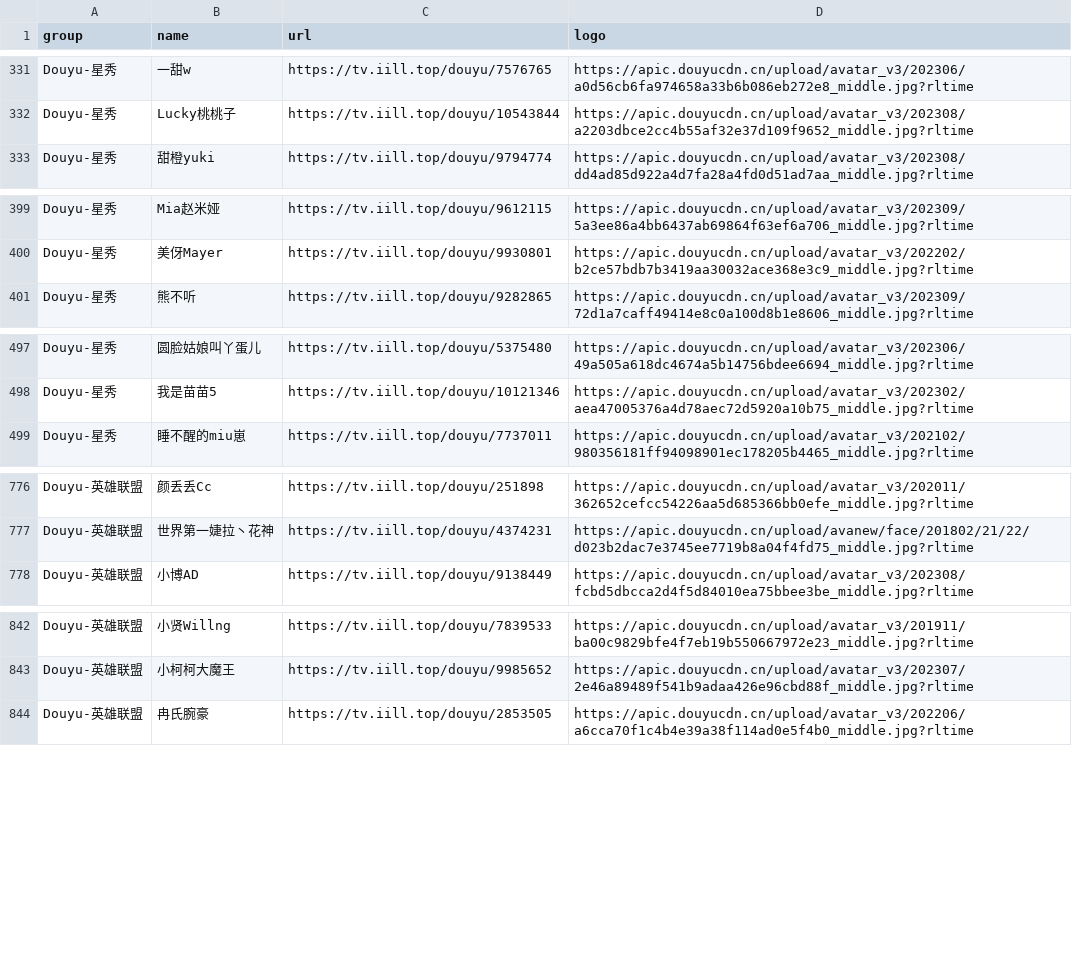
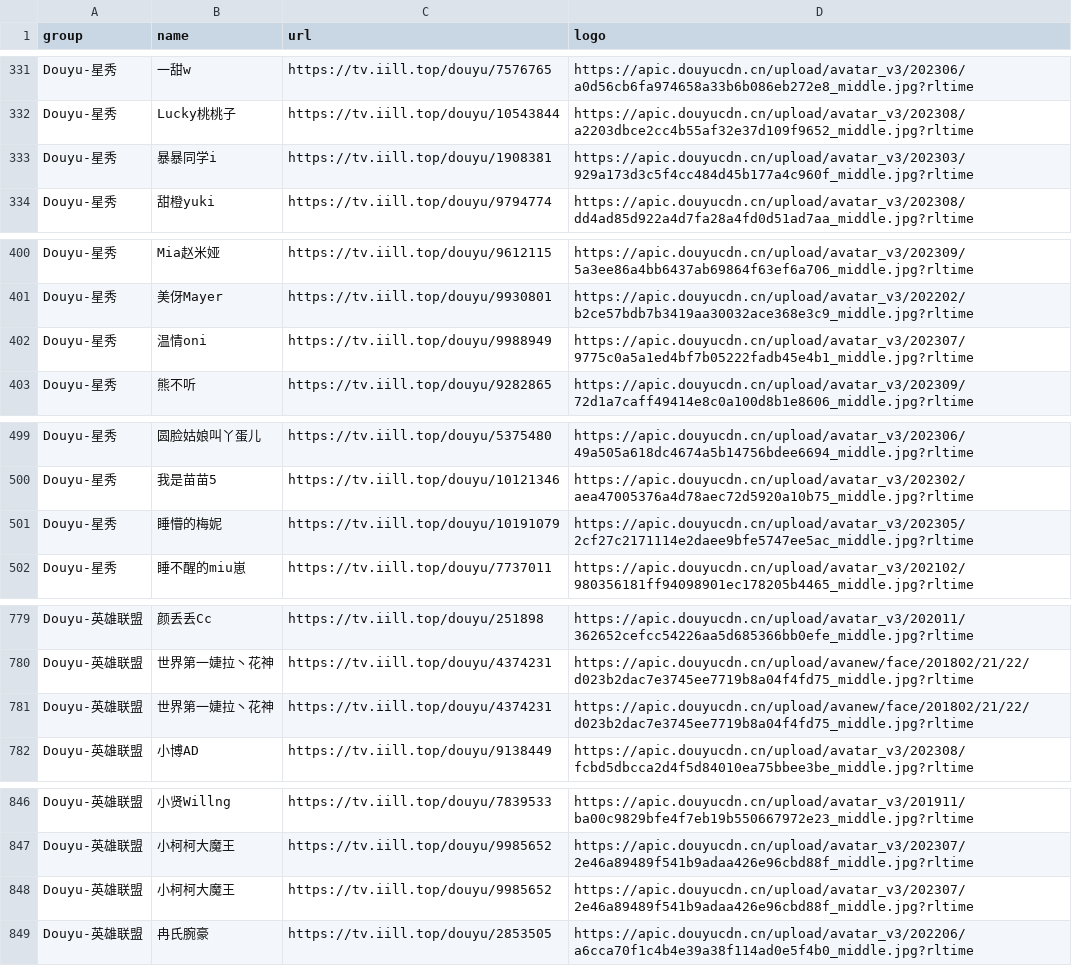
Before and after one commit to tototuo/m3u, a CSV file: green.csv, drawn as a sheet; only a part is shown, gaps mark what is left out; the diff covers the shown part only; the diff names each change by its address in the sheet, - before the commit and + after, or states it on an @@ line.

Commit message:
upload new result

```diff
--- a/green.csv
+++ b/green.csv
+row 333: Douyu-星秀 | 暴暴同学i | https://tv.iill.top/douyu/1908381 | https://apic.douyucdn.cn/upload/avatar_v3/202303/929a173d3c5f4cc484d45b177a4c960f_middle.jpg?rltime
+row 402: Douyu-星秀 | 温情oni | https://tv.iill.top/douyu/9988949 | https://apic.douyucdn.cn/upload/avatar_v3/202307/9775c0a5a1ed4bf7b05222fadb45e4b1_middle.jpg?rltime
+row 501: Douyu-星秀 | 睡懵的梅妮 | https://tv.iill.top/douyu/10191079 | https://apic.douyucdn.cn/upload/avatar_v3/202305/2cf27c2171114e2daee9bfe5747ee5ac_middle.jpg?rltime
+row 781: Douyu-英雄联盟 | 世界第一婕拉丶花神 | https://tv.iill.top/douyu/4374231 | https://apic.douyucdn.cn/upload/avanew/face/201802/21/22/d023b2dac7e3745ee7719b8a04f4fd75_middle.jpg?rltime
+row 848: Douyu-英雄联盟 | 小柯柯大魔王 | https://tv.iill.top/douyu/9985652 | https://apic.douyucdn.cn/upload/avatar_v3/202307/2e46a89489f541b9adaa426e96cbd88f_middle.jpg?rltime
```
Also changed, not shown: 2 added rows elsewhere in this file, 4 other files.
